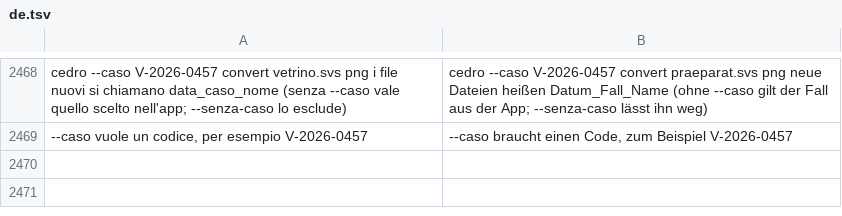
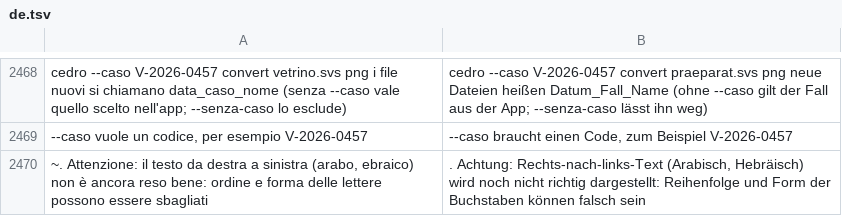
Before and after one commit to realfulvio/cedro, a TSV file: i18n/de.tsv, drawn as a sheet; only a part is shown, gaps mark what is left out; the diff names each change by its address in the sheet, - before the commit and + after, or states it on an @@ line.

```diff
--- a/i18n/de.tsv
+++ b/i18n/de.tsv
+row 2470: ~. Attenzione: il testo da destra a sinistra (arabo, ebraico) non è ancora reso bene: ordine e forma delle lettere possono essere sbagliati | . Achtung: Rechts-nach-links-Text (Arabisch, Hebräisch) wird noch nicht richtig dargestellt: Reihenfolge und Form der Buchstaben können falsch sein
```
Also changed, not shown: i18n/en.tsv, i18n/es.tsv, 5 other files.
